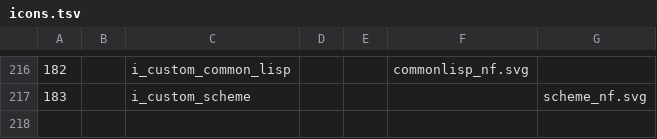
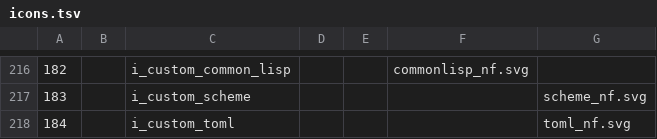
Before and after one commit to LNKLEO/NERD, a TSV file: src/svgs/icons.tsv, drawn as a sheet; only a part is shown, gaps mark what is left out.

Commit message:
Add `TOML` icon

```diff
--- a/src/svgs/icons.tsv
+++ b/src/svgs/icons.tsv
@@ -217 +217,2 @@
 183		i_custom_scheme				scheme_nf.svg
+184		i_custom_toml				toml_nf.svg
```
Also changed, not shown: 1 other file.
